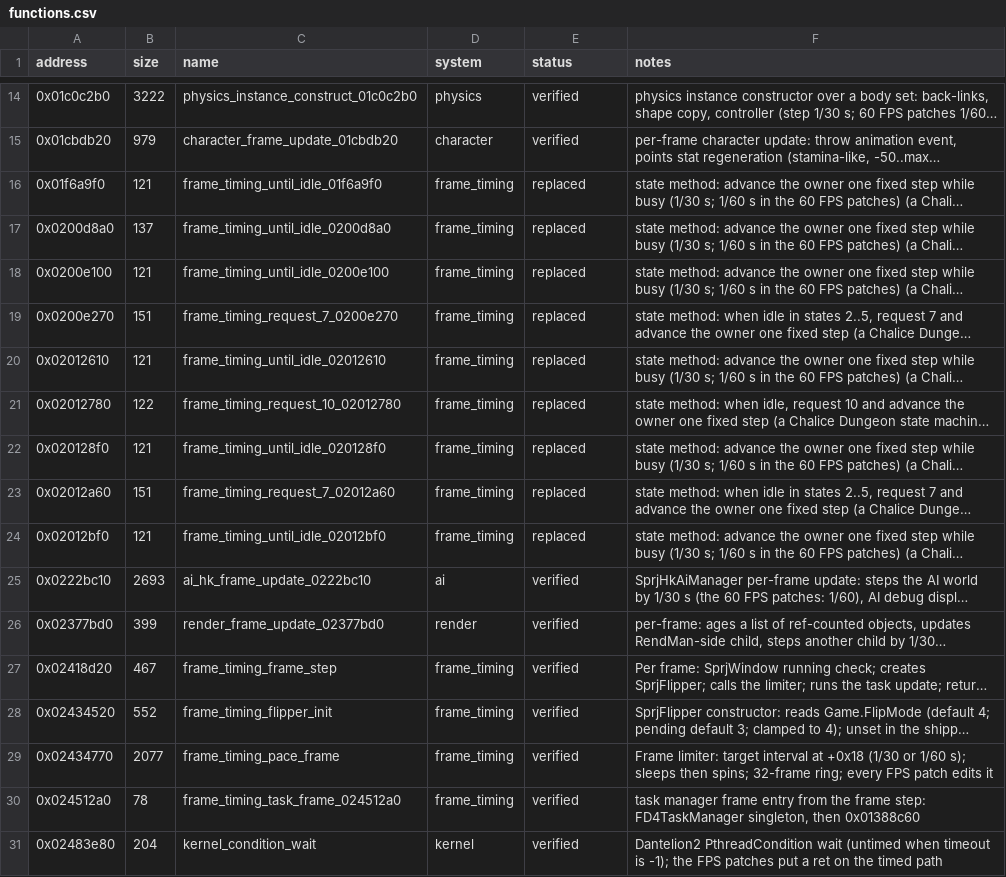
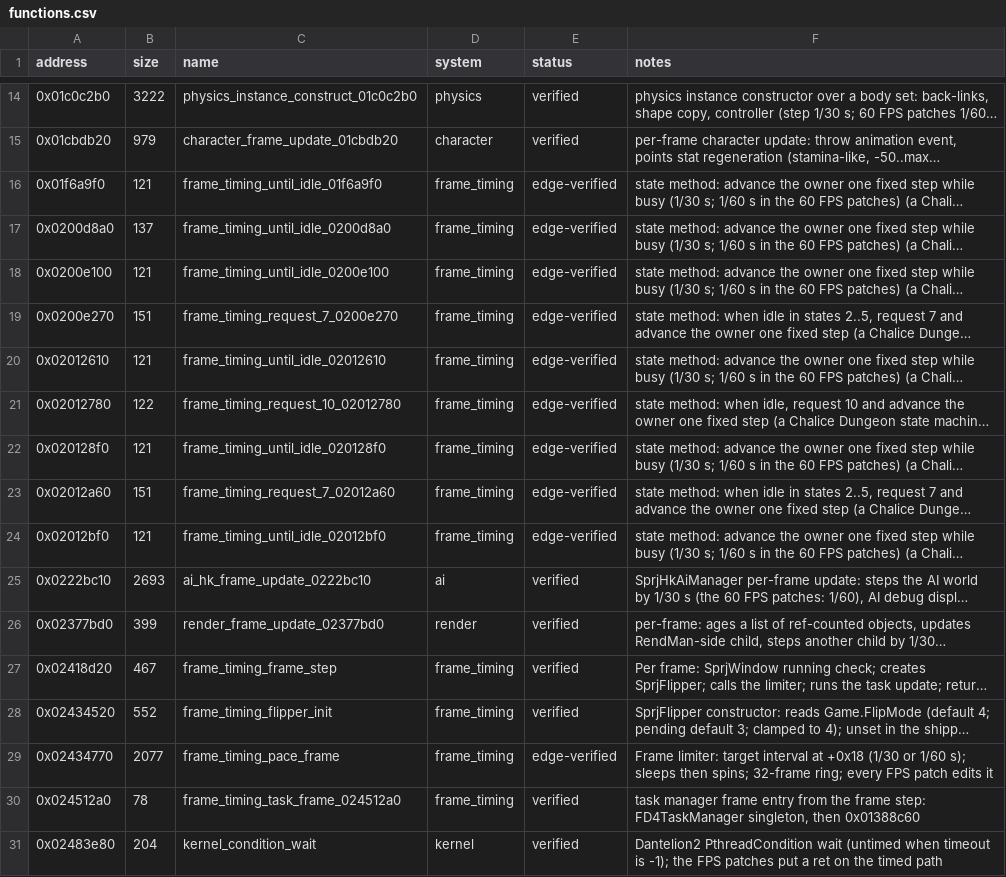
Before and after one commit to Yharnam-Hunters/byrgenwerth-site, a CSV file: data/functions.csv, drawn as a sheet; only a part is shown, gaps mark what is left out; long unchanged cells end in …; the diff names each change by its address in the sheet, - before the commit and + after, or states it on an @@ line.

```diff
--- a/data/functions.csv
+++ b/data/functions.csv
-E16:E24 (status): replaced
+E16:E24 (status): edge-verified
-E29 (status): verified
+E29 (status): edge-verified
```
Also changed, not shown: 40 other files.
